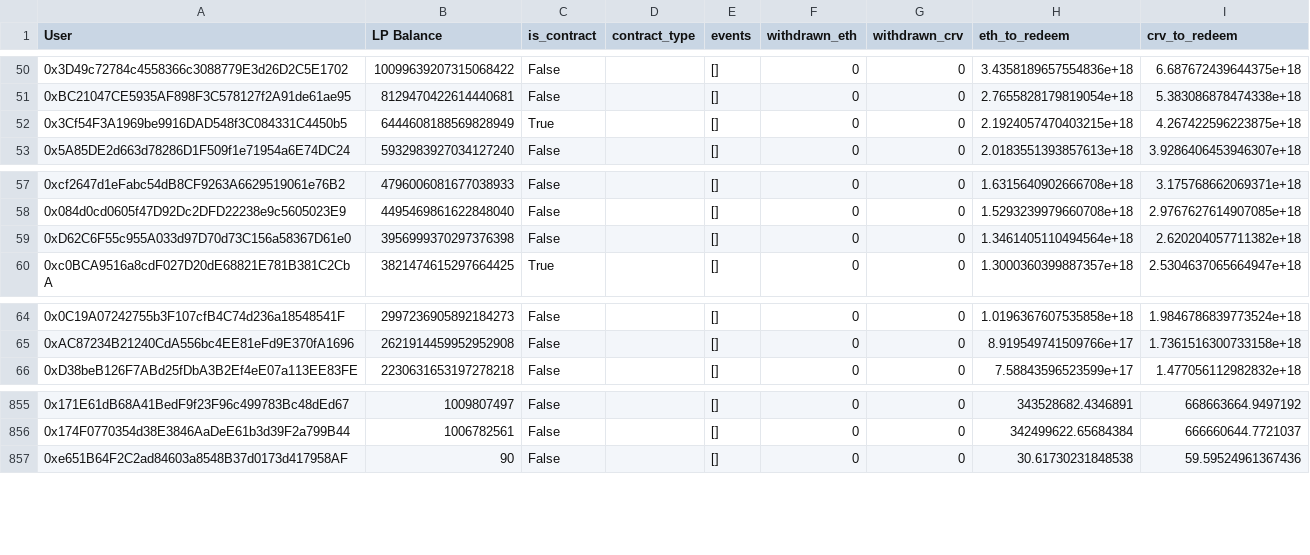
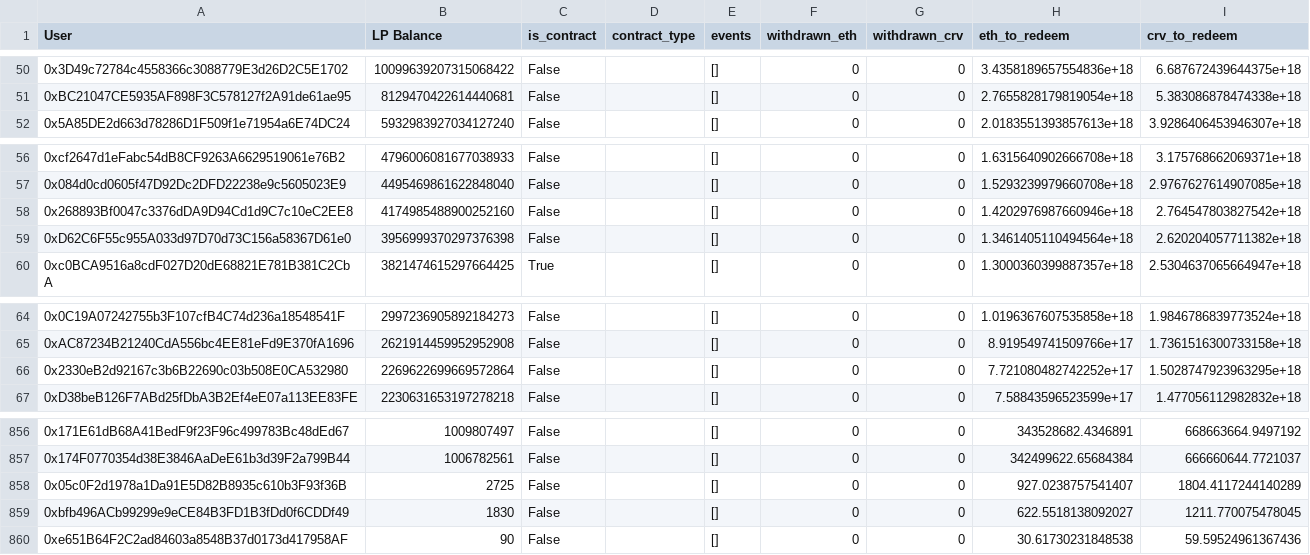
Before and after one commit to curvefi/curve-snapshot, a CSV file: data/aleth_overall.csv (was data/aleth/overall_data.csv), drawn as a sheet; only a part is shown, gaps mark what is left out; removed rows and columns are numbered as before the commit, all else as after; the diff names each change by its address in the sheet, - before the commit and + after, or states it on an @@ line.

Commit message:
add concentrator aleth and update overall

```diff
--- a/data/aleth/overall_data.csv
+++ b/data/aleth_overall.csv
-row 52: 0x3Cf54F3A1969be9916DAD548f3C084331C4450b5 | 6444608188569828949 | True |  | [] | 0 | 0 | 2.1924057470403215e+18 | 4.267422596223875e+18
+row 58: 0x268893Bf0047c3376dDA9D94Cd1d9C7c10eC2EE8 | 4174985488900252160 | False |  | [] | 0 | 0 | 1.4202976987660946e+18 | 2.764547803827542e+18
+row 66: 0x2330eB2d92167c3b6B22690c03b508E0CA532980 | 2269622699669572864 | False |  | [] | 0 | 0 | 7.721080482742252e+17 | 1.5028747923963295e+18
+row 858: 0x05c0F2d1978a1Da91E5D82B8935c610b3F93f36B | 2725 | False |  | [] | 0 | 0 | 927.0238757541407 | 1804.4117244140289
+row 859: 0xbfb496ACb99299e9eCE84B3FD1B3fDd0f6CDDf49 | 1830 | False |  | [] | 0 | 0 | 622.5518138092027 | 1211.770075478045
```
Also changed, not shown: 5 other files.
